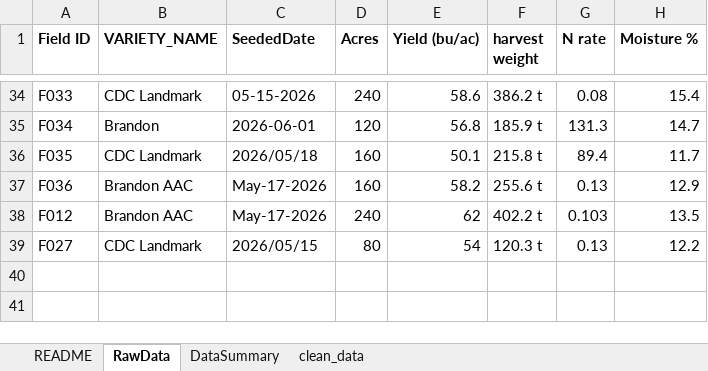
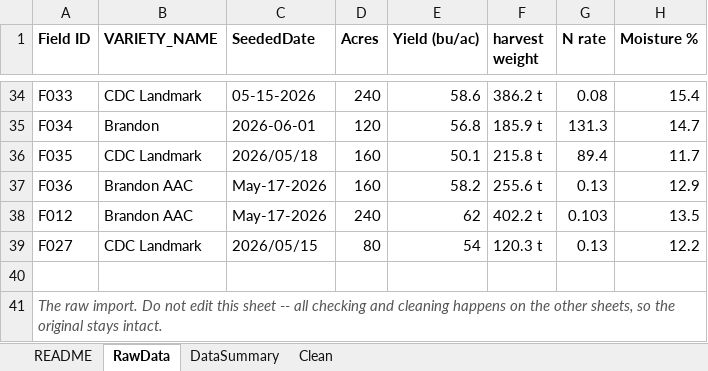
Before and after one commit to peterJslade/arec261-textbook, an Excel workbook: textbook_examples/mod03_field_records_cleaning.xlsx, sheet RawData, drawn as a sheet; only a part is shown, gaps mark what is left out; values as stored, in another font and other column widths than the file's, no borders; charts and pictures not drawn; the diff names each change by its address in the sheet, - before the commit and + after, or states it on an @@ line.

```diff
--- a/textbook_examples/mod03_field_records_cleaning.xlsx (sheet RawData)
+++ b/textbook_examples/mod03_field_records_cleaning.xlsx (sheet RawData)
-sheet tab: clean_data
+sheet tab: Clean
+row 40: (empty)
+row 41: The raw import. Do not edit this sheet -- all checking and cleaning happens on the other sheets, so the original stays intact.
```
Also changed, not shown: sheet DataSummary, charts or pictures, textbook_examples/mod01_conditional.xlsx, textbook_examples/mod01_pivot.xlsx, 2 other files.
